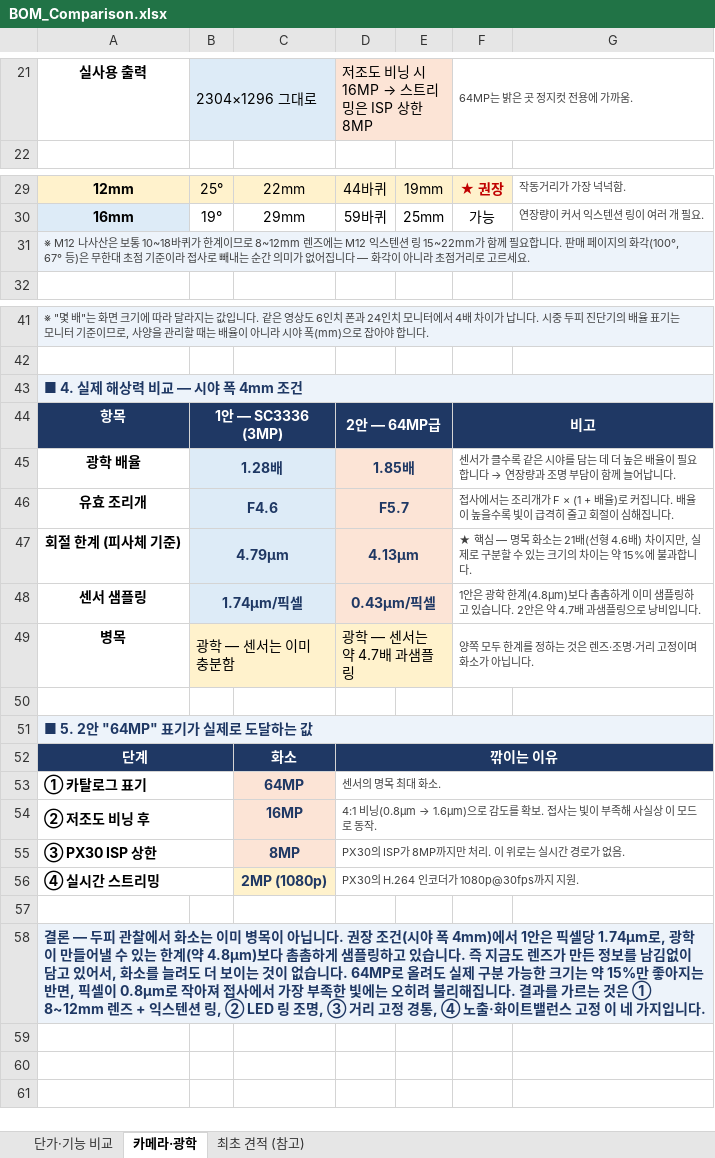
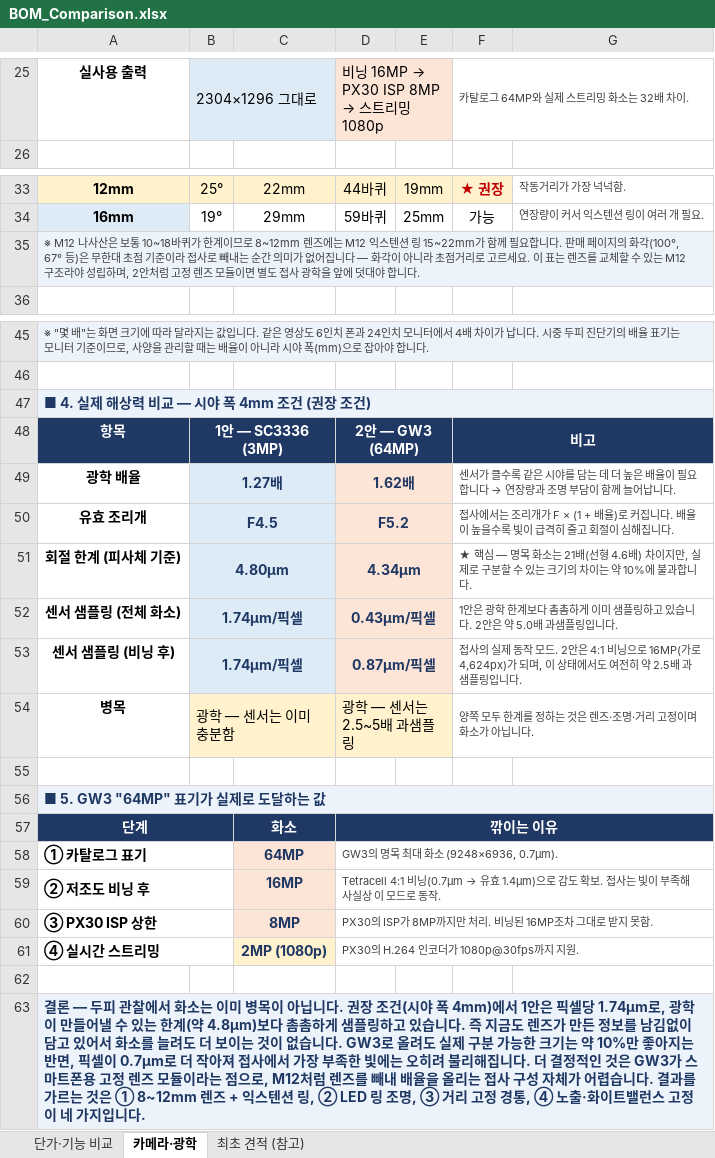
Before and after one commit to urisuni3325-ai/rv1106, an Excel workbook: docs/BOM_Comparison.xlsx, sheet 카메라·광학, drawn as a sheet; only a part is shown, gaps mark what is left out; values as stored, in another font and other column widths than the file's, no borders; addresses are those after the commit; the diff covers the shown part only; the diff names each change by its address in the sheet, - before the commit and + after, or states it on an @@ line.

```diff
--- a/docs/BOM_Comparison.xlsx (sheet 카메라·광학)
+++ b/docs/BOM_Comparison.xlsx (sheet 카메라·광학)
@@ D25: 저조도 비닝 시 16MP → 스트리밍은 ISP 상한 8MP → 비닝 16MP → PX30 ISP 8MP → 스트리밍 1080p @@
-F25: 64MP는 밝은 곳 정지컷 전용에 가까움.
+F25: 카탈로그 64MP와 실제 스트리밍 화소는 32배 차이.
-A35: …르세요.
+A35: …르세요. 이 표는 렌즈를 교체할 수 있는 M12 구조라야 성립하며, 2안처럼 고정 렌즈 모듈이면 별도 접사 광학을 앞에 덧대야 합니다.
-A47: ■ 4. 실제 해상력 비교 — 시야 폭 4mm 조건
+A47: ■ 4. 실제 해상력 비교 — 시야 폭 4mm 조건 (권장 조건)
-D48: 2안 — 64MP급
+D48: 2안 — GW3 (64MP)
-B49: 1.28배
+B49: 1.27배
-D49: 1.85배
+D49: 1.62배
-B50: F4.6
+B50: F4.5
-D50: F5.7
+D50: F5.2
-B51: 4.79μm
+B51: 4.80μm
-D51: 4.13μm
+D51: 4.34μm
-F51: …는 약 15%에 불과…
+F51: …는 약 10%에 불과…
-A52: 센서 샘플링
+A52: 센서 샘플링 (전체 화소)
-F52: …학 한계(4.8μm)보다 촘촘하게 이미 샘플링하고 있습니다. 2안은 약 4.7배 과샘플링으로 낭비입니다.
+F52: …학 한계보다 촘촘하게 이미 샘플링하고 있습니다. 2안은 약 5.0배 과샘플링입니다.
+row 53: 센서 샘플링 (비닝 후) | 1.74μm/픽셀 |  | 0.87μm/픽셀 |  | 접사의 실제 동작 모드. 2안은 4:1 비닝으로 16MP(가로 4,624px)가 되며, 이 상태에서도 여전히 약 2.5배 과샘플링입니다.
-D54: 광학 — 센서는 약 4.7배 과샘플링
+D54: 광학 — 센서는 2.5~5배 과샘플링
-A56: ■ 5. 2안 "64MP" 표기가 실제로 도달하는 값
+A56: ■ 5. GW3 "64MP" 표기가 실제로 도달하는 값
-D58: 센서의 명목 최대 화소.
+D58: GW3의 명목 최대 화소 (9248×6936, 0.7μm).
@@ D59: 4:1 비닝(0.8μm → 1.6μm)으로 감도를 확보.… → Tetracell 4:1 비닝(0.7μm → 유효 1.4μm)으로 감도 확보.… @@
-D60: PX30의 ISP가 8MP까지만 처리. 이 위로는 실시간 경로가 없음.
+D60: PX30의 ISP가 8MP까지만 처리. 비닝된 16MP조차 그대로 받지 못함.
-A63: …있어서, 화소를 늘려도 더 보이는 것이 없습니다. 64MP로 올려도 실제 구분 가능한 크기는 약 15%만 좋아지는 반면, 픽셀이 0.8μm로 작아져 접사에서 가장 부족한 빛에는 오히려 불리해집니다. 결…
+A63: …있어서 화소를 늘려도 더 보이는 것이 없습니다. GW3로 올려도 실제 구분 가능한 크기는 약 10%만 좋아지는 반면, 픽셀이 0.7μm로 더 작아져 접사에서 가장 부족한 빛에는 오히려 불리해집니다. 더 결정적인 것은 GW3가 스마트폰용 고정 렌즈 모듈이라는 점으로, M12처럼 렌즈를 빼내 배율을 올리는 접사 구성 자체가 어렵습니다. 결…
```
Also changed, not shown: 7 added rows, 3 removed rows, 20 edited cells and cell formats elsewhere in this sheet, sheet 단가·기능 비교, formulas that keep their value.
